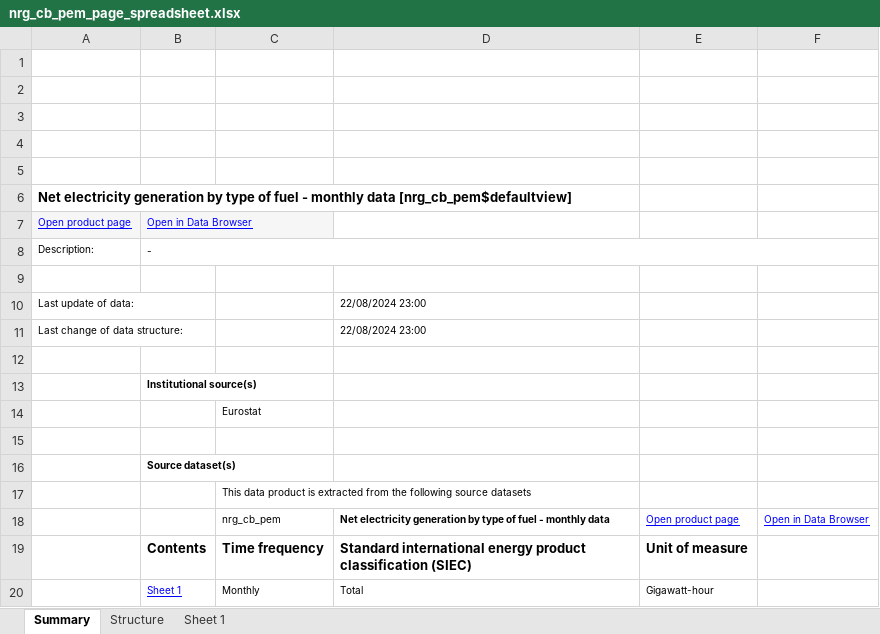
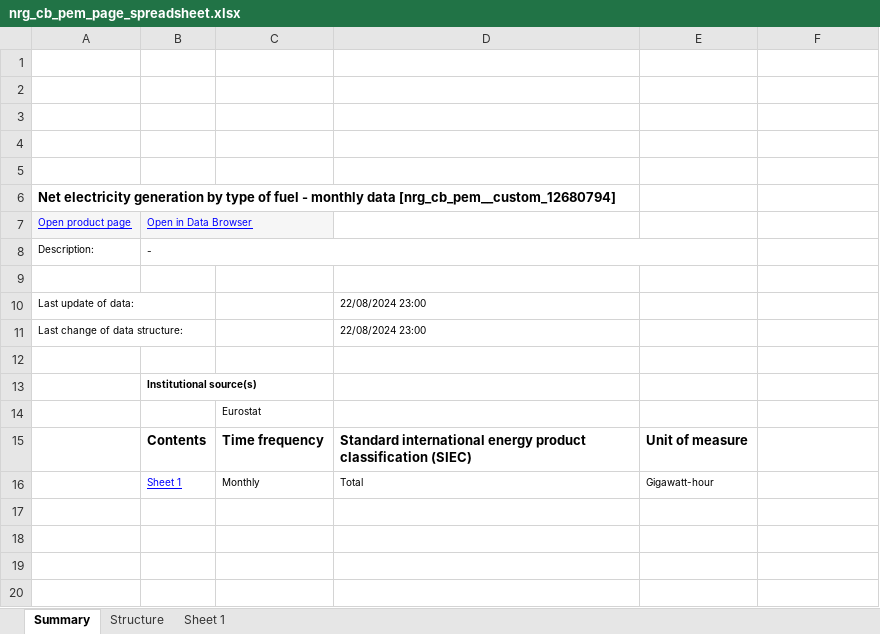
Before and after one commit to roderickperez/EAGE_PythonRenewableEnergyCourse, an Excel workbook: EAGE_PythonRenewableEnergyCourse/data/section4/nrg_cb_pem_page_spreadsheet.xlsx, sheet Summary, drawn as a sheet; values as stored, in another font and other column widths than the file's, no borders; charts and pictures not drawn; the diff names each change by its address in the sheet, - before the commit and + after, or states it on an @@ line.

```diff
--- a/EAGE_PythonRenewableEnergyCourse/data/section4/nrg_cb_pem_page_spreadsheet.xlsx (sheet Summary)
+++ b/EAGE_PythonRenewableEnergyCourse/data/section4/nrg_cb_pem_page_spreadsheet.xlsx (sheet Summary)
-A6: …monthly data [nrg_cb_pem$defaultview]
+A6: …monthly data [nrg_cb_pem__custom_12680794]
-B8:F8 merged
+B8:E8 merged
-row 15: (empty)
-row 16:  | Source dataset(s)
-row 17:  |  | This data product is extracted from the following source datasets
-row 18:  |  | nrg_cb_pem | Net electricity generation by type of fuel - monthly data | Open product page | Open in Data Browser
```
Also changed, not shown: sheet Sheet 1, sheet Structure, 13 other files.
